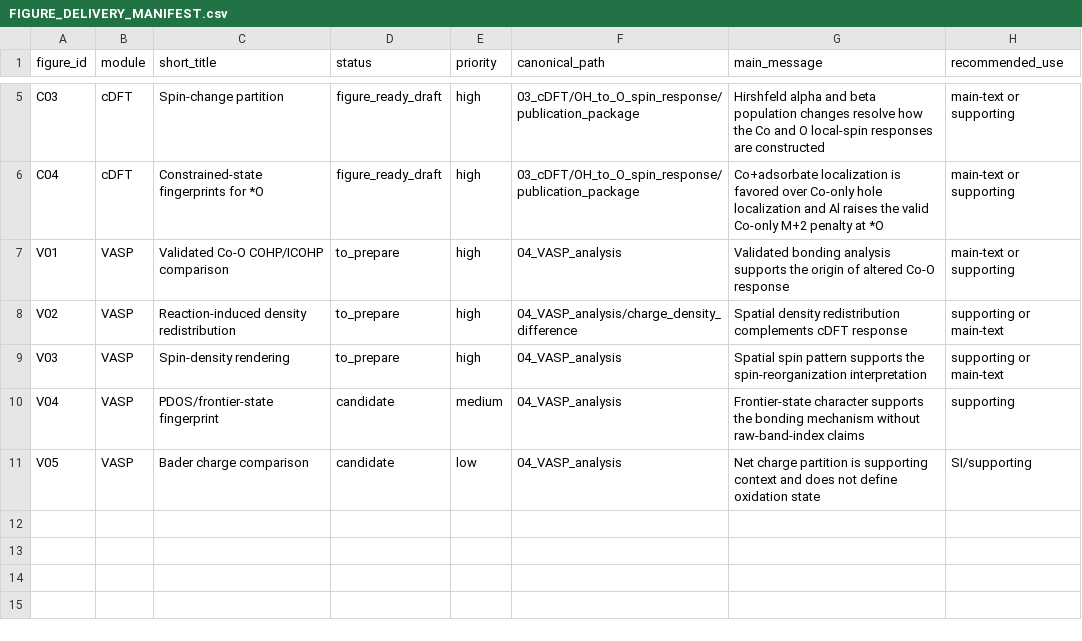
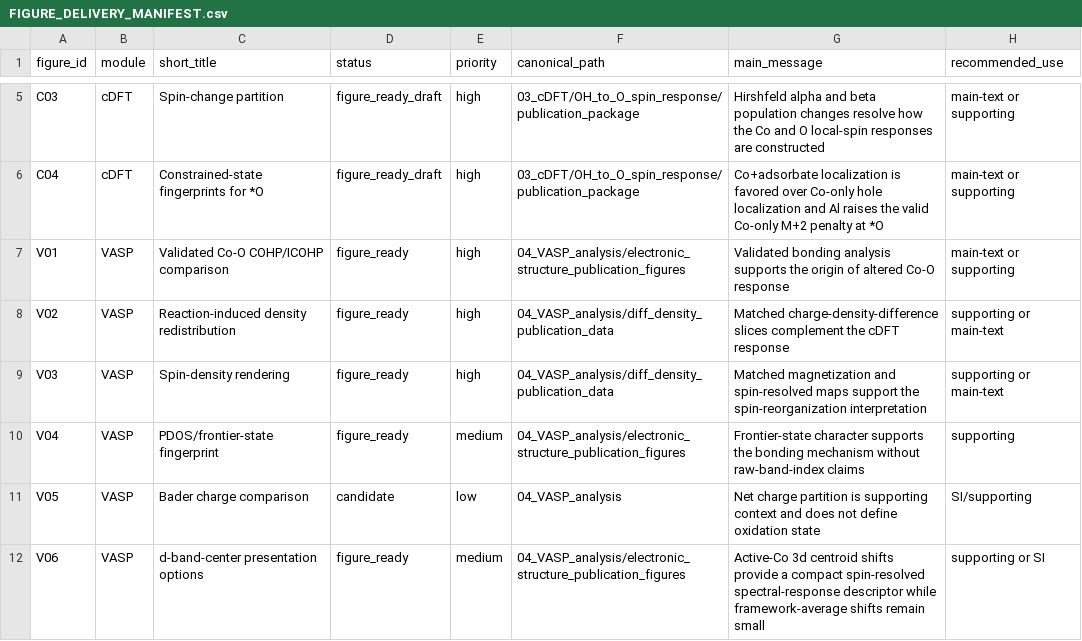
Before and after one commit to wishion-Ni/CoOOH_Al_OER_spin_mechanism, a CSV file: manuscript/theory_figure_package/FIGURE_DELIVERY_MANIFEST.csv, drawn as a sheet; only a part is shown, gaps mark what is left out.

Commit message:
Update theory figure manifest and add V06 d-band-center package

```diff
--- a/manuscript/theory_figure_package/FIGURE_DELIVERY_MANIFEST.csv
+++ b/manuscript/theory_figure_package/FIGURE_DELIVERY_MANIFEST.csv
@@ -6,6 +6,7 @@ C03,cDFT,Spin-change partition,figure_ready_draft,high,03_cDFT/OH_to_O_spin_resp
 C04,cDFT,Constrained-state fingerprints for *O,figure_ready_draft,high,03_cDFT/OH_to_O_spin_response/publication_package,Co+adsorbate localization is favored over Co-only hole localization and Al raises the valid Co-only M+2 penalty at *O,main-text or supporting
-V01,VASP,Validated Co-O COHP/ICOHP comparison,to_prepare,high,04_VASP_analysis,Validated bonding analysis supports the origin of altered Co-O response,main-text or supporting
-V02,VASP,Reaction-induced density redistribution,to_prepare,high,04_VASP_analysis/charge_density_difference,Spatial density redistribution complements cDFT response,supporting or main-text
-V03,VASP,Spin-density rendering,to_prepare,high,04_VASP_analysis,Spatial spin pattern supports the spin-reorganization interpretation,supporting or main-text
-V04,VASP,PDOS/frontier-state fingerprint,candidate,medium,04_VASP_analysis,Frontier-state character supports the bonding mechanism without raw-band-index claims,supporting
+V01,VASP,Validated Co-O COHP/ICOHP comparison,figure_ready,high,04_VASP_analysis/electronic_structure_publication_figures,Validated bonding analysis supports the origin of altered Co-O response,main-text or supporting
+V02,VASP,Reaction-induced density redistribution,figure_ready,high,04_VASP_analysis/diff_density_publication_data,Matched charge-density-difference slices complement the cDFT response,supporting or main-text
+V03,VASP,Spin-density rendering,figure_ready,high,04_VASP_analysis/diff_density_publication_data,Matched magnetization and spin-resolved maps support the spin-reorganization interpretation,supporting or main-text
+V04,VASP,PDOS/frontier-state fingerprint,figure_ready,medium,04_VASP_analysis/electronic_structure_publication_figures,Frontier-state character supports the bonding mechanism without raw-band-index claims,supporting
 V05,VASP,Bader charge comparison,candidate,low,04_VASP_analysis,Net charge partition is supporting context and does not define oxidation state,SI/supporting
+V06,VASP,d-band-center presentation options,figure_ready,medium,04_VASP_analysis/electronic_structure_publication_figures,Active-Co 3d centroid shifts provide a compact spin-resolved spectral-response descriptor while framework-average shifts remain small,supporting or SI
```
